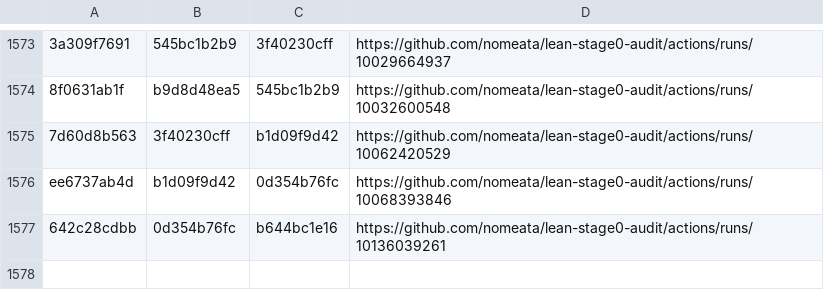
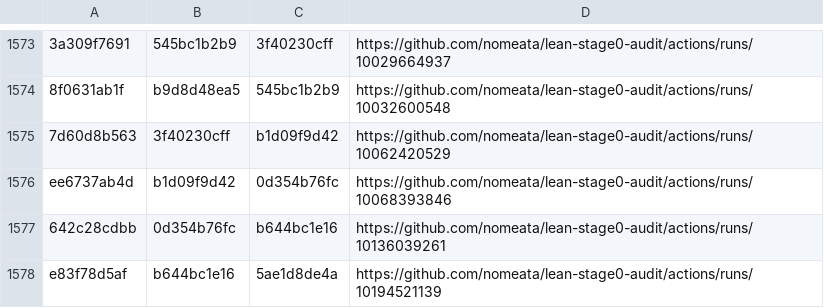
Before and after one commit to nomeata/lean-stage0-audit, a CSV file: builds.csv, drawn as a sheet; only a part is shown, gaps mark what is left out.

Commit message:
Github run of ./build.sh e83f78d5af b644bc1e16

```diff
--- a/builds.csv
+++ b/builds.csv
@@ -1577 +1577,2 @@ ee6737ab4d,b1d09f9d42,0d354b76fc,https://github.com/nomeata/lean-stage0-audit/ac
 642c28cdbb,0d354b76fc,b644bc1e16,https://github.com/nomeata/lean-stage0-audit/actions/runs/10136039261
+e83f78d5af,b644bc1e16,5ae1d8de4a,https://github.com/nomeata/lean-stage0-audit/actions/runs/10194521139
```
Also changed, not shown: repo-digest.csv, 1 other file.
